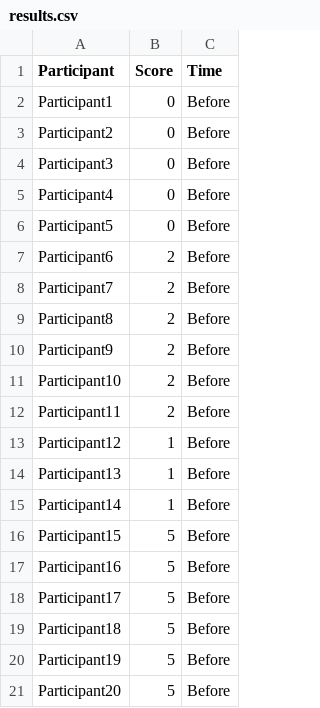
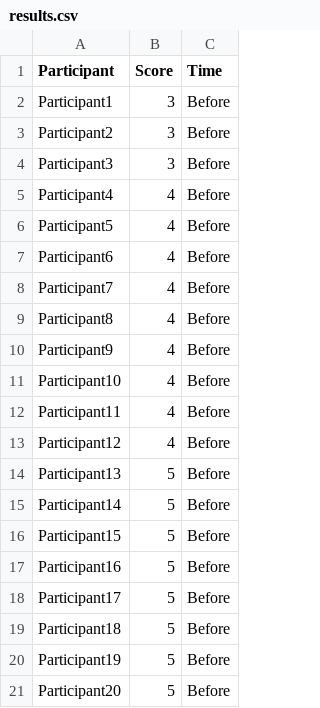
Before and after one commit to gndaskalova/quantitative-skills, a CSV file: results.csv, drawn as a sheet; only a part is shown; the diff covers the shown part only.

```diff
--- a/results.csv
+++ b/results.csv
@@ -1,16 +1,16 @@
 Participant,Score,Time
-Participant1,0,Before
-Participant2,0,Before
-Participant3,0,Before
-Participant4,0,Before
-Participant5,0,Before
-Participant6,2,Before
-Participant7,2,Before
-Participant8,2,Before
-Participant9,2,Before
-Participant10,2,Before
-Participant11,2,Before
-Participant12,1,Before
-Participant13,1,Before
-Participant14,1,Before
+Participant1,3,Before
+Participant2,3,Before
+Participant3,3,Before
+Participant4,4,Before
+Participant5,4,Before
+Participant6,4,Before
+Participant7,4,Before
+Participant8,4,Before
+Participant9,4,Before
+Participant10,4,Before
+Participant11,4,Before
+Participant12,4,Before
+Participant13,5,Before
+Participant14,5,Before
 Participant15,5,Before
```
Also changed, not shown: 17 added rows and 48 edited cells elsewhere in this file.
